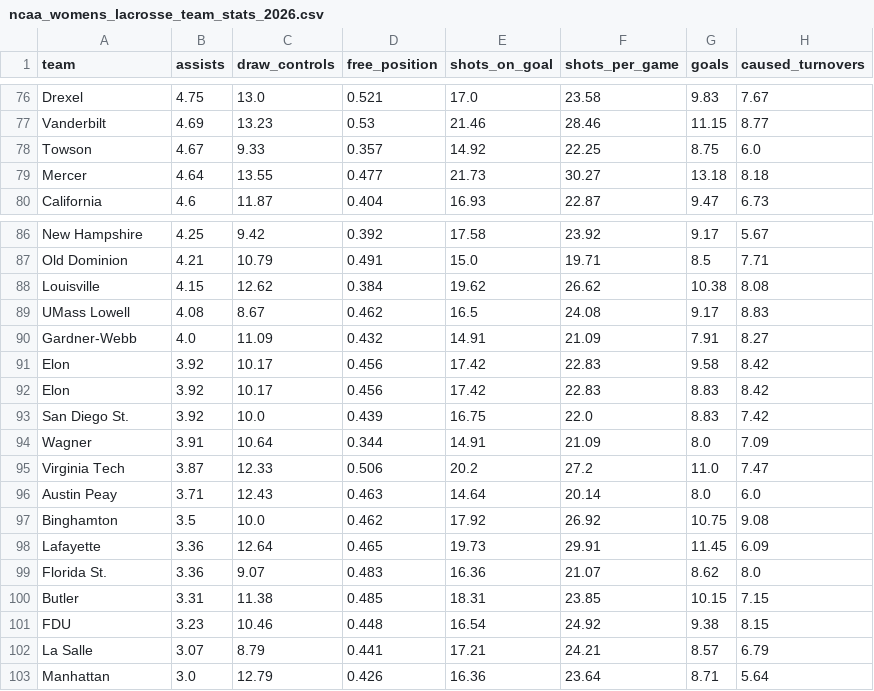
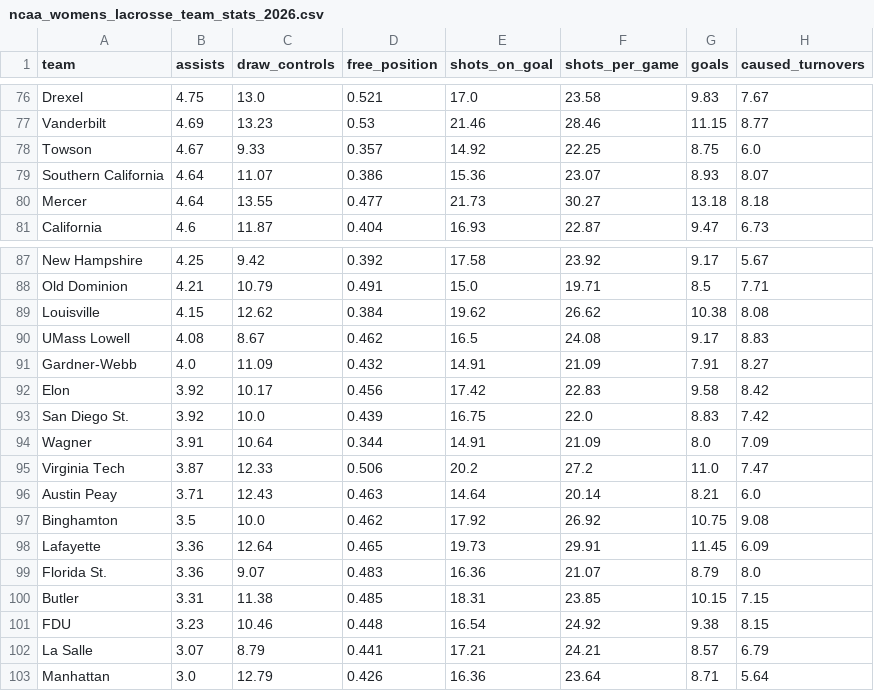
Before and after one commit to Avery-May-2/ncaa-womens-lacrosse-offense, a CSV file: data/ncaa_womens_lacrosse_team_stats_2026.csv, drawn as a sheet; only a part is shown, gaps mark what is left out.

```diff
--- a/data/ncaa_womens_lacrosse_team_stats_2026.csv
+++ b/data/ncaa_womens_lacrosse_team_stats_2026.csv
@@ -78,2 +78,3 @@ Vanderbilt,4.69,13.23,0.53,21.46,28.46,11.15,8.77
 Towson,4.67,9.33,0.357,14.92,22.25,8.75,6.0
+Southern California,4.64,11.07,0.386,15.36,23.07,8.93,8.07
 Mercer,4.64,13.55,0.477,21.73,30.27,13.18,8.18
@@ -91,3 +92,2 @@ Gardner-Webb,4.0,11.09,0.432,14.91,21.09,7.91,8.27
 Elon,3.92,10.17,0.456,17.42,22.83,9.58,8.42
-Elon,3.92,10.17,0.456,17.42,22.83,8.83,8.42
 San Diego St.,3.92,10.0,0.439,16.75,22.0,8.83,7.42
@@ -95,6 +95,6 @@ Wagner,3.91,10.64,0.344,14.91,21.09,8.0,7.09
 Virginia Tech,3.87,12.33,0.506,20.2,27.2,11.0,7.47
-Austin Peay,3.71,12.43,0.463,14.64,20.14,8.0,6.0
+Austin Peay,3.71,12.43,0.463,14.64,20.14,8.21,6.0
 Binghamton,3.5,10.0,0.462,17.92,26.92,10.75,9.08
 Lafayette,3.36,12.64,0.465,19.73,29.91,11.45,6.09
-Florida St.,3.36,9.07,0.483,16.36,21.07,8.62,8.0
+Florida St.,3.36,9.07,0.483,16.36,21.07,8.79,8.0
 Butler,3.31,11.38,0.485,18.31,23.85,10.15,7.15
```
